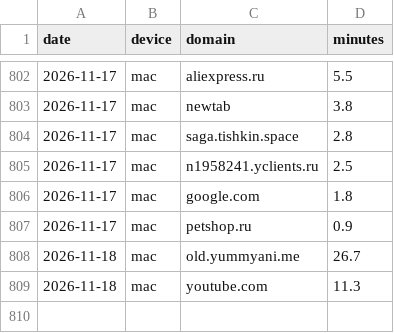
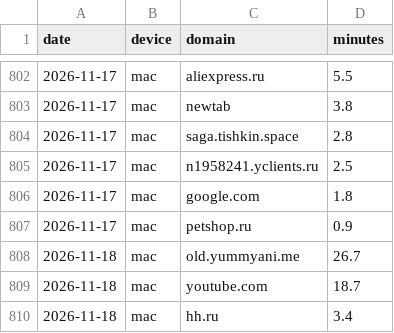
Before and after one commit to recr0ns/sphere-data, a CSV file: csv/screen-domains.csv, drawn as a sheet; only a part is shown, gaps mark what is left out.

```diff
--- a/csv/screen-domains.csv
+++ b/csv/screen-domains.csv
@@ -808,2 +808,3 @@ date,device,domain,minutes
 2026-11-18,mac,old.yummyani.me,26.7
-2026-11-18,mac,youtube.com,11.3
+2026-11-18,mac,youtube.com,18.7
+2026-11-18,mac,hh.ru,3.4
```
Also changed, not shown: csv/activity.csv, csv/screen-apps.csv.
